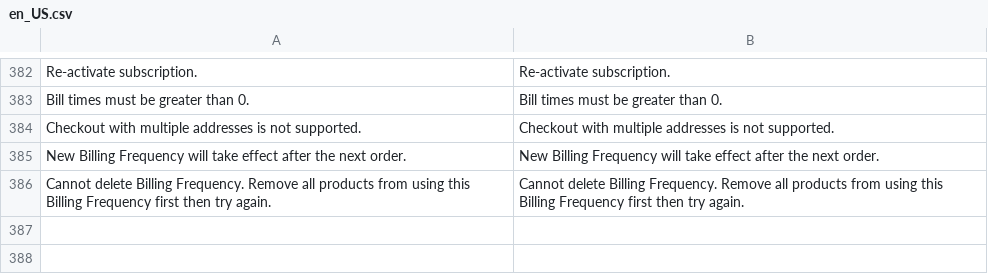
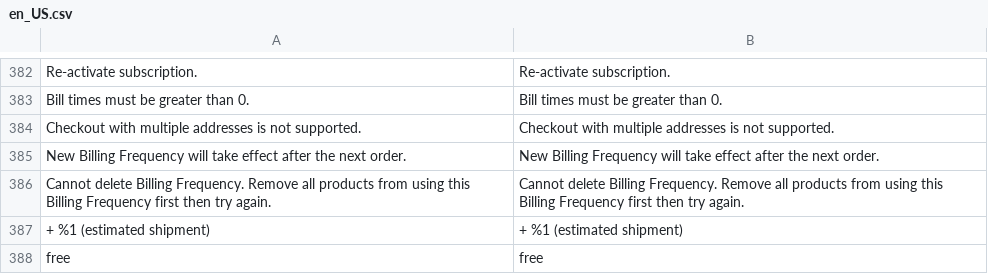
Before and after one commit to TechNWeb/TNW_Subscriptions, a CSV file: i18n/en_US.csv, drawn as a sheet; only a part is shown, gaps mark what is left out; the diff names each change by its address in the sheet, - before the commit and + after, or states it on an @@ line.

```diff
--- a/i18n/en_US.csv
+++ b/i18n/en_US.csv
+row 387: + %1 (estimated shipment) | + %1 (estimated shipment)
+row 388: free | free
```
Also changed, not shown: 3 other files.
